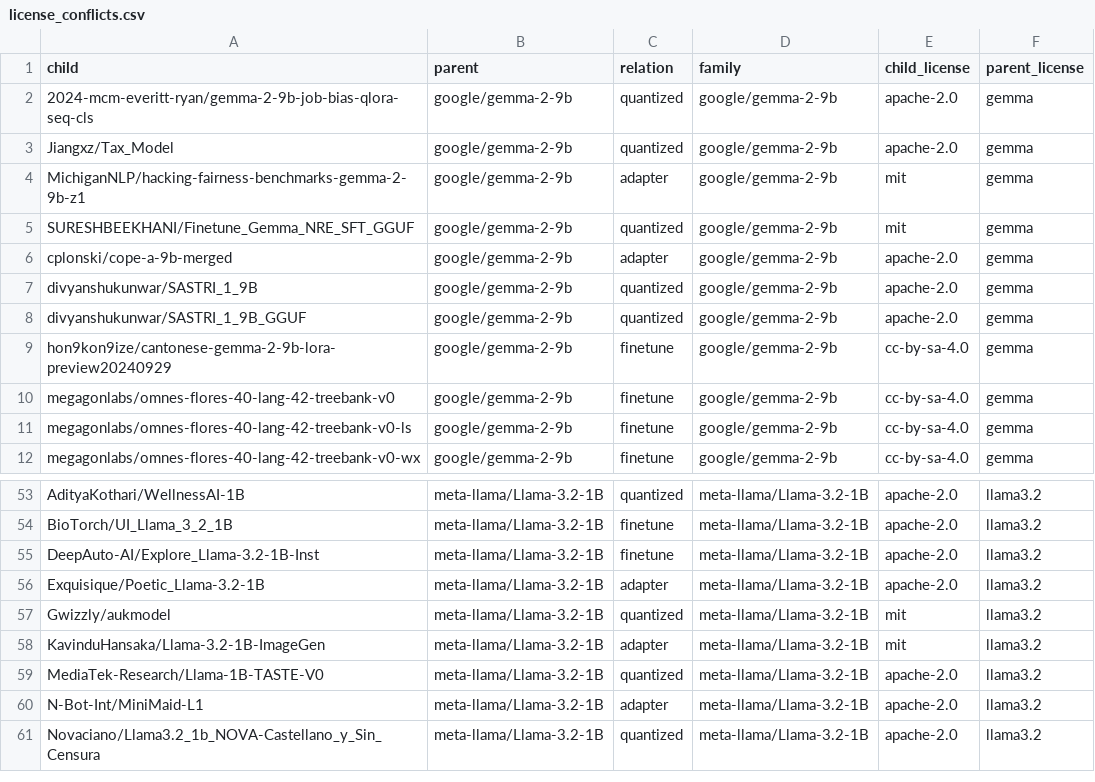
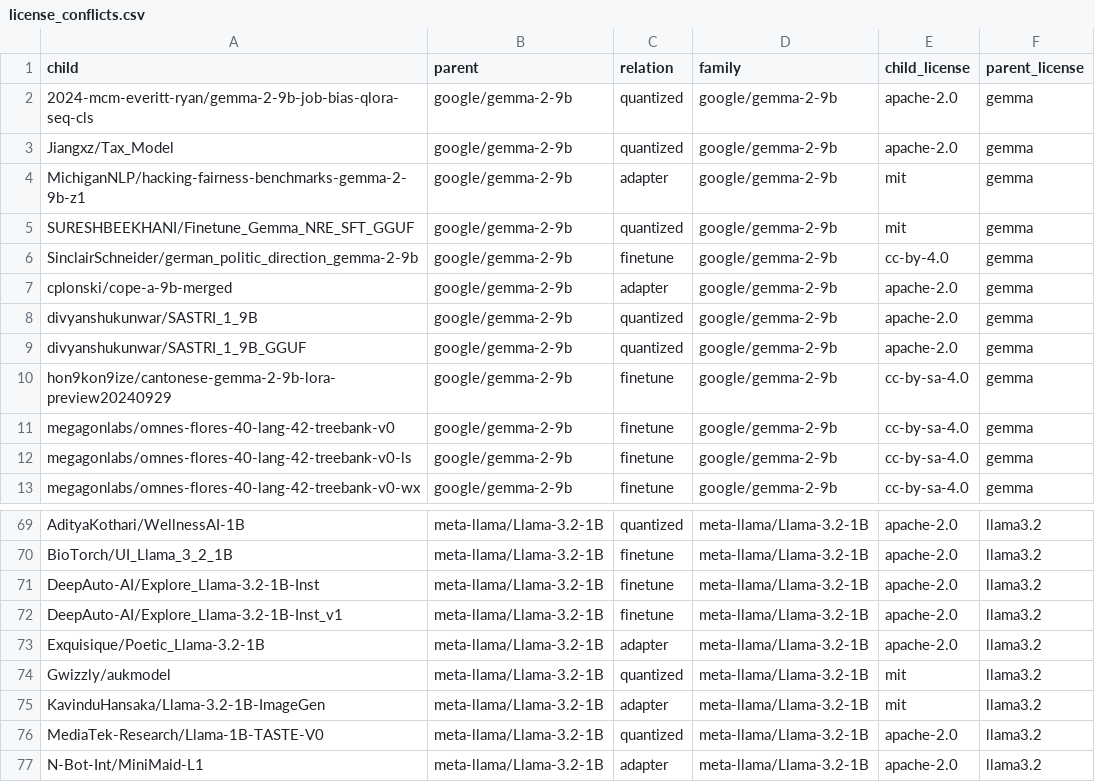
Before and after one commit to igris-ap/hf-ecosystem, a CSV file: results/license_conflicts.csv, drawn as a sheet; only a part is shown, gaps mark what is left out; the shorter side is filled out with more unchanged rows; the diff covers the shown part only.

```diff
--- a/results/license_conflicts.csv
+++ b/results/license_conflicts.csv
@@ -5,2 +5,3 @@ MichiganNLP/hacking-fairness-benchmarks-gemma-2-9b-z1,google/gemma-2-9b,adapter,
 SURESHBEEKHANI/Finetune_Gemma_NRE_SFT_GGUF,google/gemma-2-9b,quantized,google/gemma-2-9b,mit,gemma
+SinclairSchneider/german_politic_direction_gemma-2-9b,google/gemma-2-9b,finetune,google/gemma-2-9b,cc-by-4.0,gemma
 cplonski/cope-a-9b-merged,google/gemma-2-9b,adapter,google/gemma-2-9b,apache-2.0,gemma
@@ -55,2 +71,3 @@ BioTorch/UI_Llama_3_2_1B,meta-llama/Llama-3.2-1B,finetune,meta-llama/Llama-3.2-1
 DeepAuto-AI/Explore_Llama-3.2-1B-Inst,meta-llama/Llama-3.2-1B,finetune,meta-llama/Llama-3.2-1B,apache-2.0,llama3.2
+DeepAuto-AI/Explore_Llama-3.2-1B-Inst_v1,meta-llama/Llama-3.2-1B,finetune,meta-llama/Llama-3.2-1B,apache-2.0,llama3.2
 Exquisique/Poetic_Llama-3.2-1B,meta-llama/Llama-3.2-1B,adapter,meta-llama/Llama-3.2-1B,apache-2.0,llama3.2
```
Also changed, not shown: 27 added rows elsewhere in this file, results/cross_family_links.csv, results/data_quality.csv, 35 other files.
